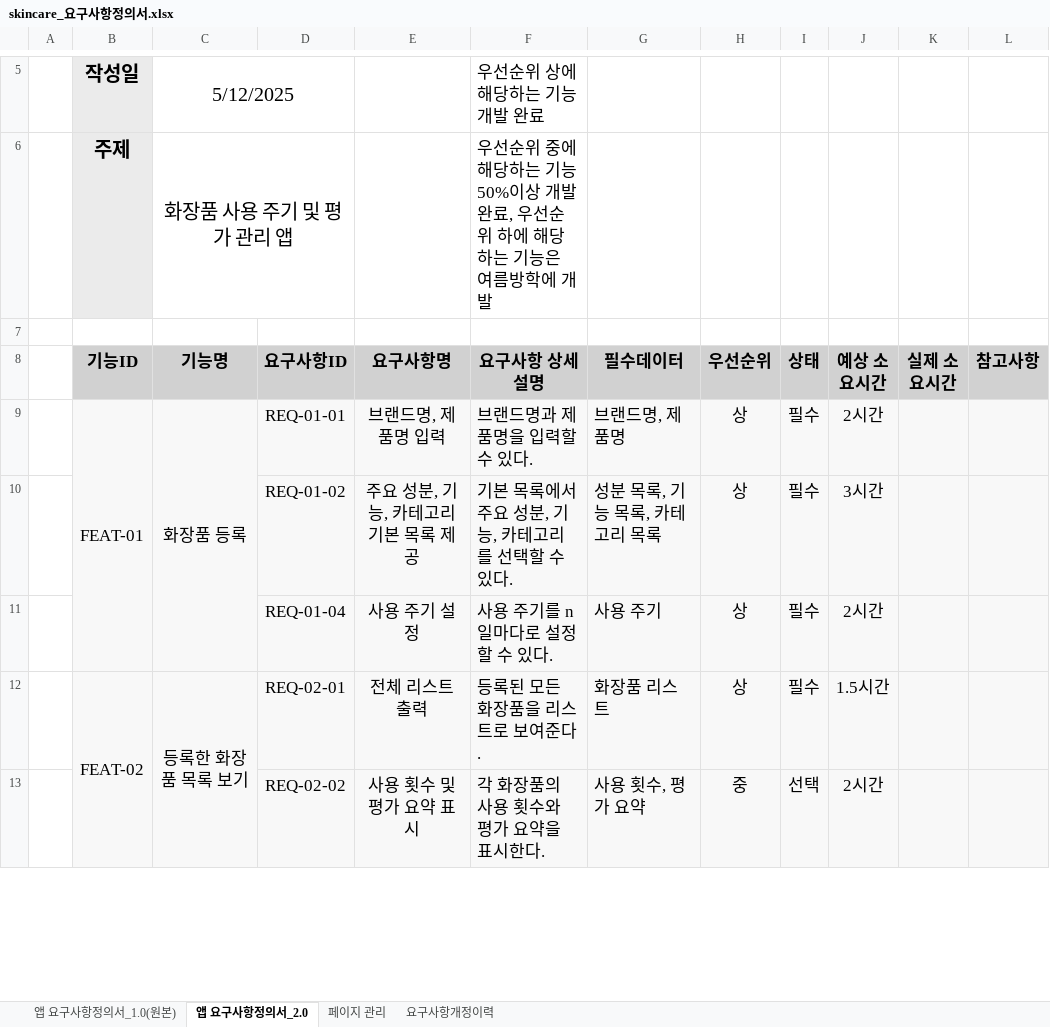
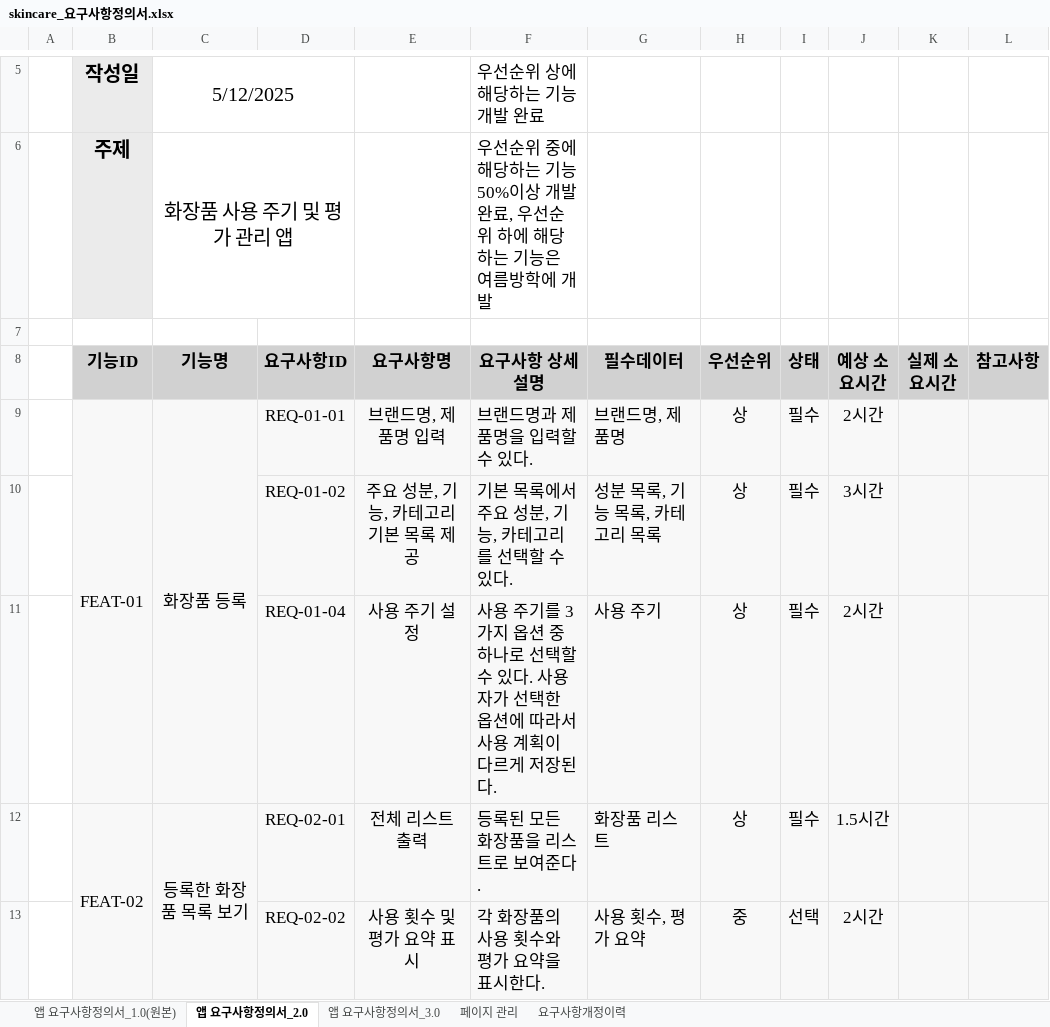
Before and after one commit to joo-hyejin/app_study, an Excel workbook: skincare_요구사항정의서.xlsx, sheet 앱 요구사항정의서_2.0, drawn as a sheet; only a part is shown, gaps mark what is left out; values as stored, in another font and other column widths than the file's, no borders; conditional formats not drawn; the diff names each change by its address in the sheet, - before the commit and + after, or states it on an @@ line.

```diff
--- a/skincare_요구사항정의서.xlsx (sheet 앱 요구사항정의서_2.0)
+++ b/skincare_요구사항정의서.xlsx (sheet 앱 요구사항정의서_2.0)
+sheet tab: 앱 요구사항정의서_3.0
-F11 (요구사항 상세설명): 사용 주기를 n일마다로 설정할 수 있다.
+F11 (요구사항 상세설명): 사용 주기를 3가지 옵션 중 하나로 선택할 수 있다. 사용자가 선택한 옵션에 따라서 사용 계획이 다르게 저장된다.
```
Also changed, not shown: sheet 페이지 관리, sheet 요구사항개정이력, 프로젝트일정관리_간트차트.xlsx, 2 other files.
